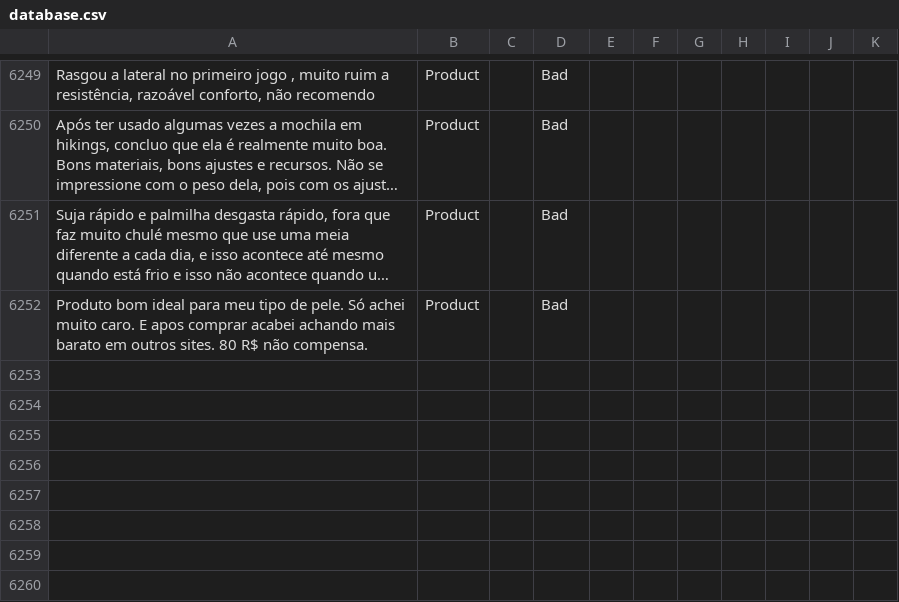
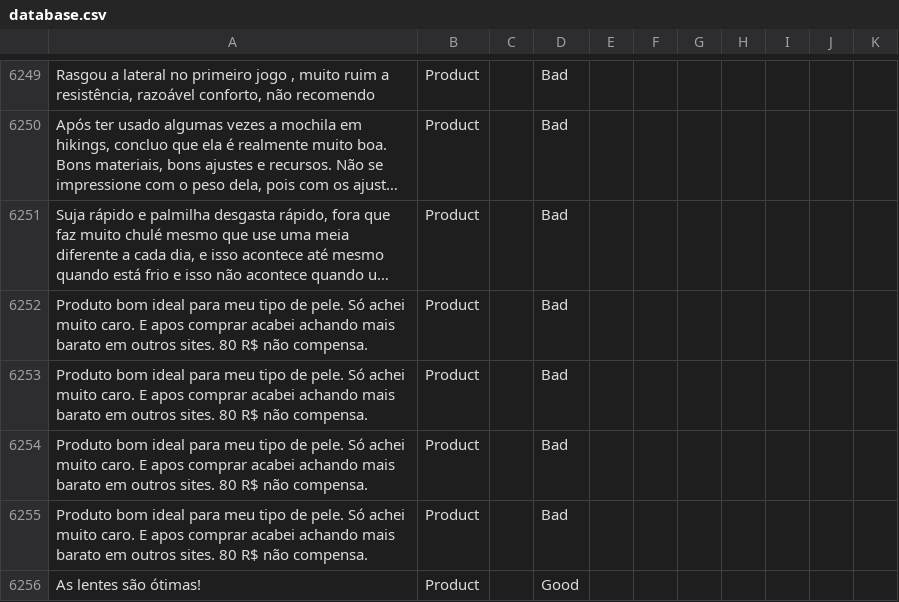
Before and after one commit to diegothuran/Rambo-Wine, a CSV file: textClassification/SentimentAnalisys/Data/database.csv, drawn as a sheet; only a part is shown, gaps mark what is left out; long unchanged cells end in …; the diff names each change by its address in the sheet, - before the commit and + after, or states it on an @@ line.

```diff
--- a/textClassification/SentimentAnalisys/Data/database.csv
+++ b/textClassification/SentimentAnalisys/Data/database.csv
+row 6253: Produto bom ideal para meu tipo de pele. Só achei muito caro. E apos comprar acabei achando mais barato em outros sites. 80 R$ não compensa. | Product |  | Bad
+row 6254: Produto bom ideal para meu tipo de pele. Só achei muito caro. E apos comprar acabei achando mais barato em outros sites. 80 R$ não compensa. | Product |  | Bad
+row 6255: Produto bom ideal para meu tipo de pele. Só achei muito caro. E apos comprar acabei achando mais barato em outros sites. 80 R$ não compensa. | Product |  | Bad
+row 6256: As lentes são ótimas! | Product |  | Good
```
Also changed, not shown: 3 other files.
